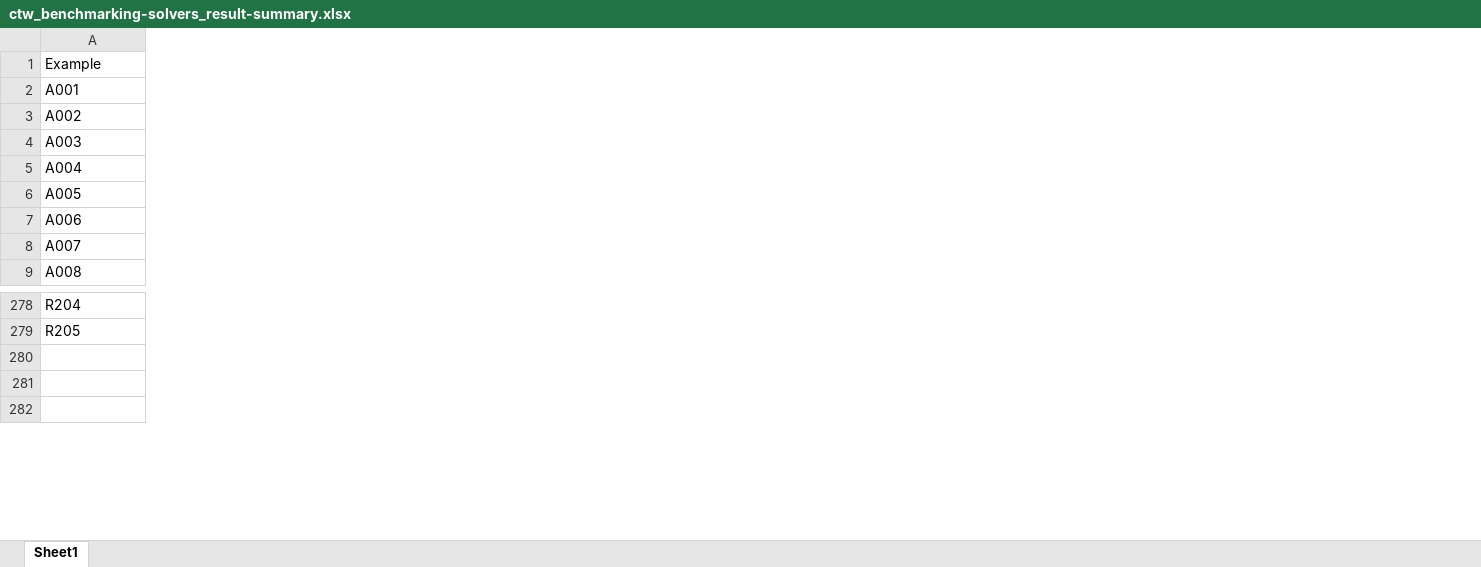
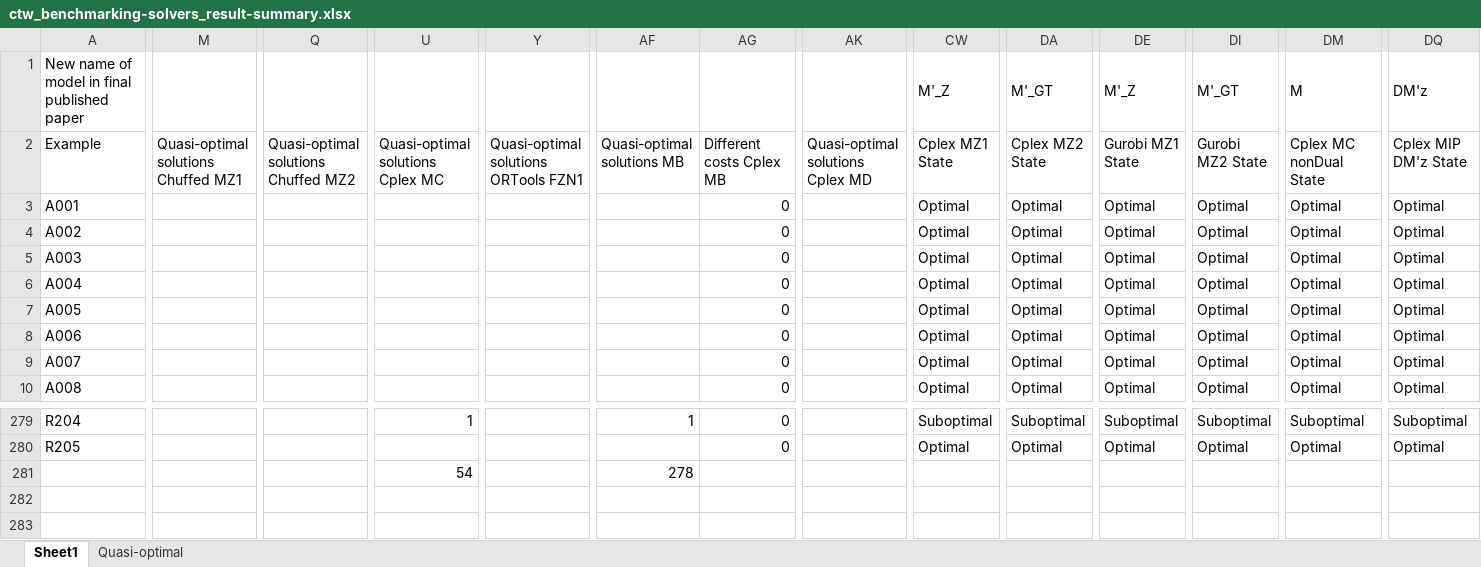
Before and after one commit to kw90/ctw_toolchain, an Excel workbook: results/ctw_benchmarking-solvers_result-summary.xlsx, sheet Sheet1, drawn as a sheet; only a part is shown, gaps mark what is left out; values as stored, in another font and other column widths than the file's, no cell formats; table styles not drawn; addresses are those after the commit; rows hold the shown columns only; the diff covers the shown part only; the diff names each change by its address in the sheet, - before the commit and + after, or states it on an @@ line.

```diff
--- a/results/ctw_benchmarking-solvers_result-summary.xlsx (sheet Sheet1)
+++ b/results/ctw_benchmarking-solvers_result-summary.xlsx (sheet Sheet1)
+sheet tab: Quasi-optimal
+column M, row 2: Quasi-optimal solutions Chuffed MZ1
+column Q, row 2: Quasi-optimal solutions Chuffed MZ2
+column U (Quasi-optimal solutions Cplex MC), rows 279-281: 1 |  | 54
+column Y, row 2: Quasi-optimal solutions ORTools FZN1
+column AF (Quasi-optimal solutions MB), rows 279-281: 1 |  | 278
+column AG (Different costs Cplex MB), rows 3-10: all 0; rows 279-280: 0 | 0
+column AK (Quasi-optimal solutions Cplex MD), empty
+column CW (Cplex MZ1 State), rows 3-10: all Optimal; rows 279-280: Suboptimal | Optimal
+column DA (Cplex MZ2 State), rows 3-10: all Optimal; rows 279-280: Suboptimal | Optimal
+column DE (Gurobi MZ1 State), rows 3-10: all Optimal; rows 279-280: Suboptimal | Optimal
+column DI (Gurobi MZ2 State), rows 3-10: all Optimal; rows 279-280: Suboptimal | Optimal
+column DM (Cplex MC nonDual State), rows 3-10: all Optimal; rows 279-280: Suboptimal | Optimal
+column DQ (Cplex MIP DM'z State), rows 3-10: all Optimal; rows 279-280: Suboptimal | Optimal
+row 1: New name of model in final published paper |  |  |  |  |  |  |  | M'_Z | M'_GT | M'_Z | M'_GT | M | DM'z
```
Also changed, not shown: 39 added columns and 7 edited cells elsewhere in this sheet, cell formats, formulas that keep their value.
